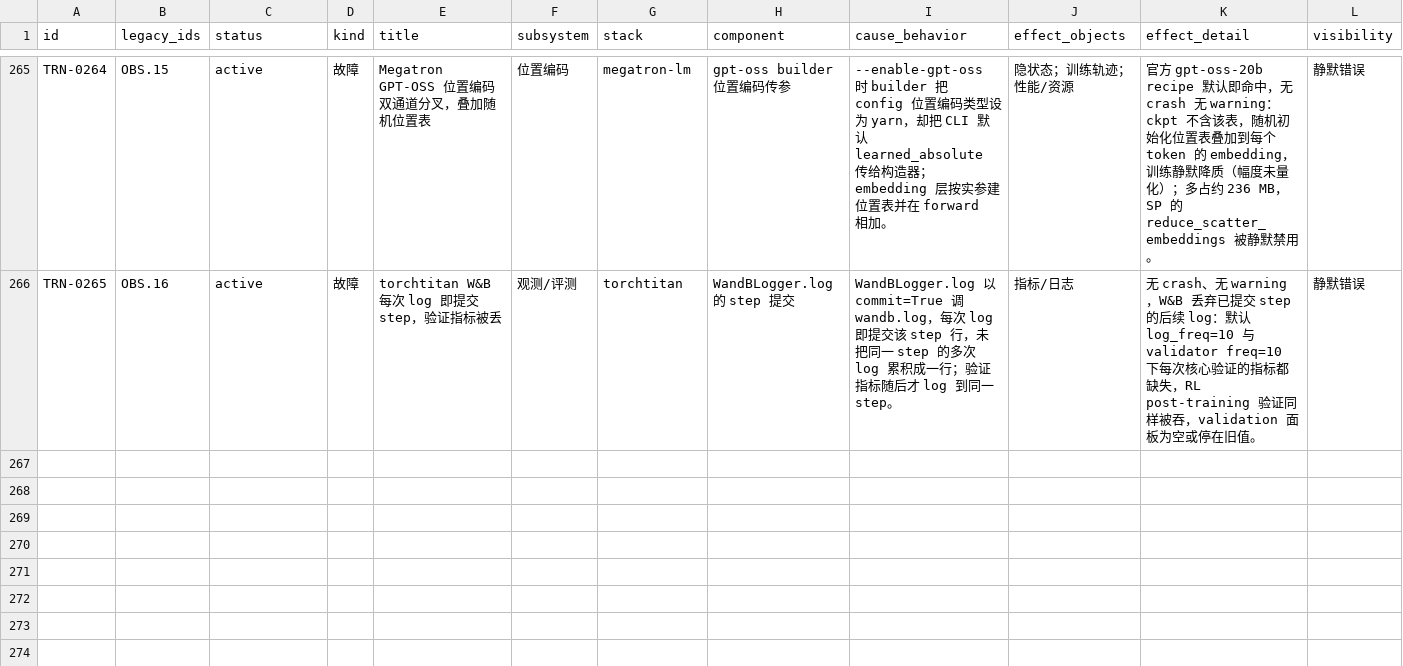
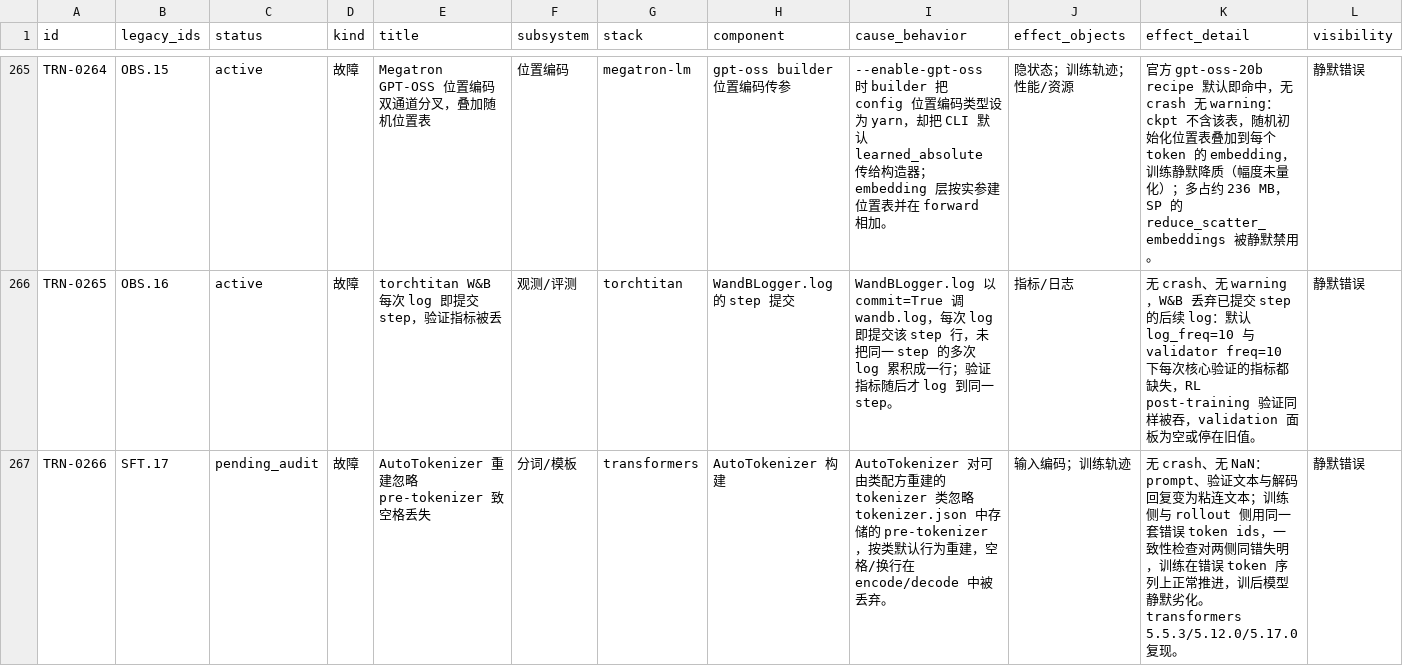
Before and after one commit to RinshannKaihou/training_error_review, a CSV file: views/fault_catalog.csv, drawn as a sheet; only a part is shown, gaps mark what is left out; rows hold the shown columns only; the diff names each change by its address in the sheet, - before the commit and + after, or states it on an @@ line.

```diff
--- a/views/fault_catalog.csv
+++ b/views/fault_catalog.csv
+row 267: TRN-0266 | SFT.17 | pending_audit | 故障 | AutoTokenizer 重建忽略 pre-tokenizer 致空格丢失 | 分词/模板 | transformers | AutoTokenizer 构建 | AutoTokenizer 对可由类配方重建的 tokenizer 类忽略 tokenizer.json 中存储的 pre-tokenizer，按类默认行为重建，空格/换行在 encode/decode 中被丢弃。 | 输入编码；训练轨迹 | 无 crash、无 NaN：prompt、验证文本与解码回复变为粘连文本；训练侧与 rollout 侧用同一套错误 token ids，一致性检查对两侧同错失明，训练在错误 token 序列上正常推进，训后模型静默劣化。transformers 5.5.3/5.12.0/5.17.0 复现。 | 静默错误
```
Also changed, not shown: catalog/id_registry.tsv, 3 other files.
